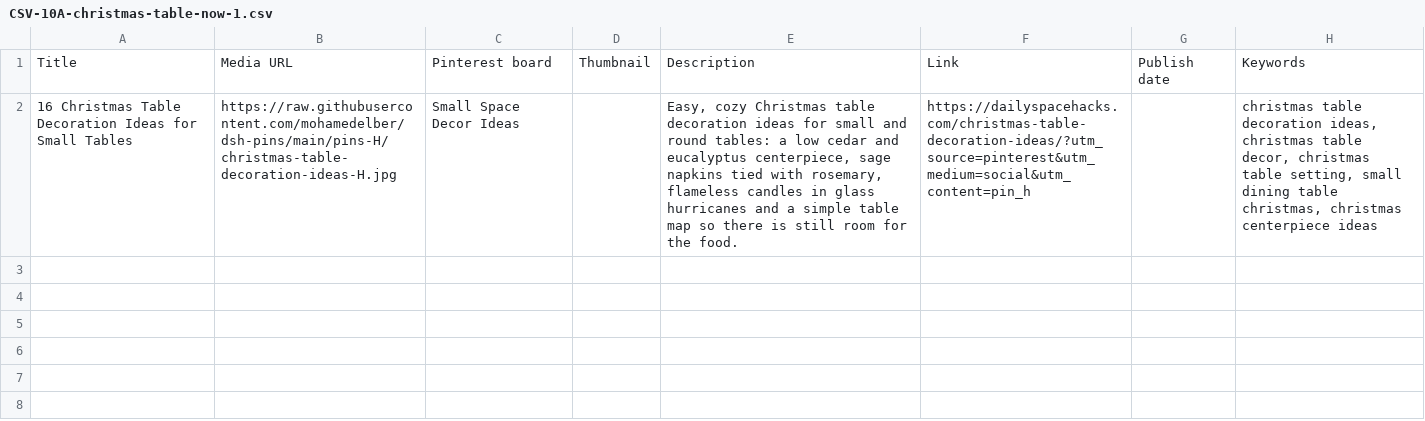
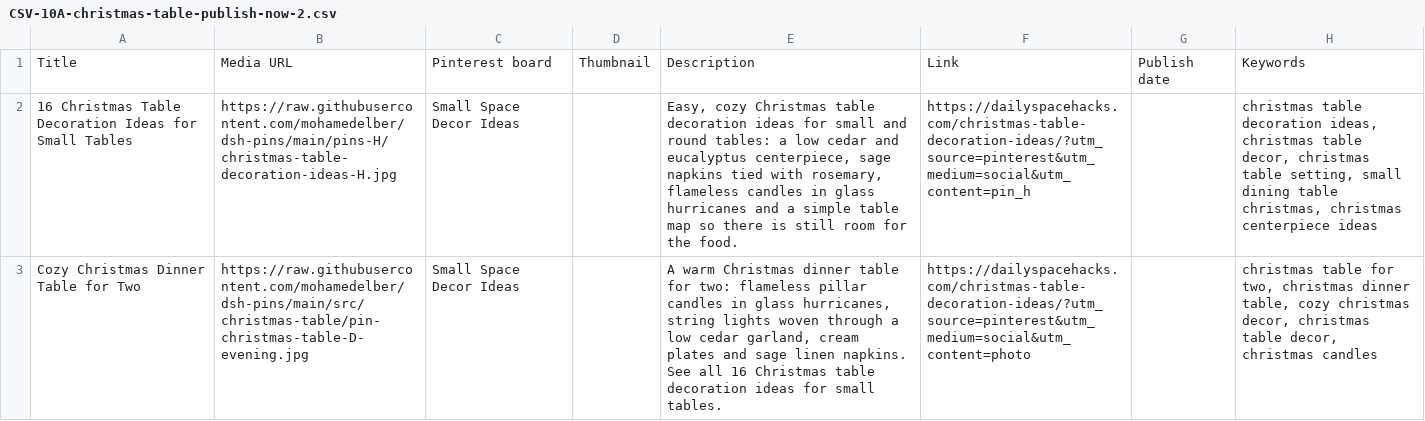
Before and after one commit to mohamedelber/dsh-pins, a CSV file: csv/CSV-10A-christmas-table-publish-now-2.csv (was csv/CSV-10A-christmas-table-now-1.csv), drawn as a sheet; the diff names each change by its address in the sheet, - before the commit and + after, or states it on an @@ line.

```diff
--- a/csv/CSV-10A-christmas-table-now-1.csv
+++ b/csv/CSV-10A-christmas-table-publish-now-2.csv
+row 3: Cozy Christmas Dinner Table for Two | https://raw.githubusercontent.com/mohamedelber/dsh-pins/main/src/christmas-table/pin-christmas-table-D-evening.jpg | Small Space Decor Ideas |  | A warm Christmas dinner table for two: flameless pillar candles in glass hurricanes, string lights woven through a low cedar garland, cream plates and sage linen napkins. See all 16 Christmas table decoration ideas for small tables. | https://dailyspacehacks.com/christmas-table-decoration-ideas/?utm_source=pinterest&utm_medium=social&utm_content=photo |  | christmas table for two, christmas dinner table, cozy christmas decor, christmas table decor, christmas candles
```
Also changed, not shown: 2 other files.
